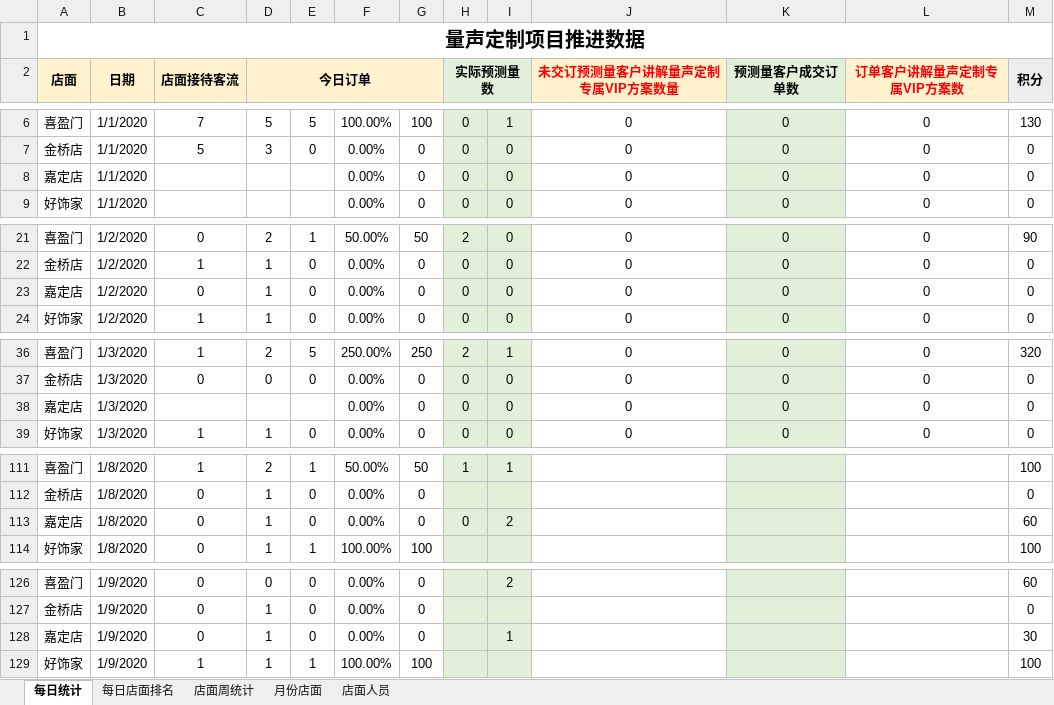
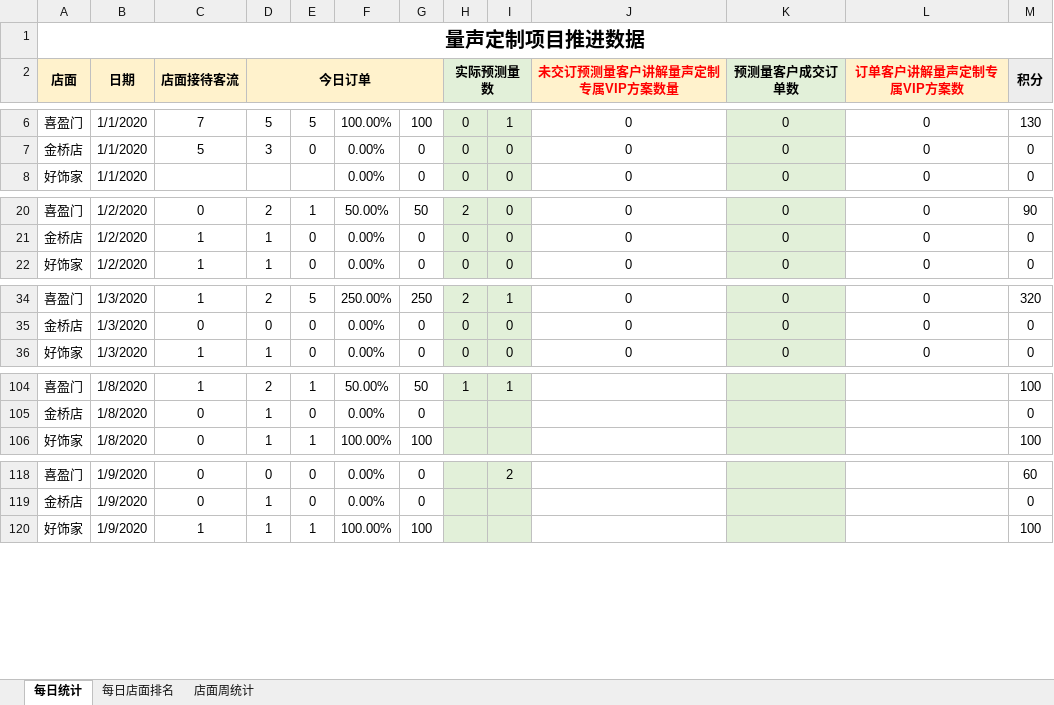
Before and after one commit to Tao864316892/TATA, an Excel workbook: 2020量声定制项目数据推进.xlsx, sheet 每日统计, drawn as a sheet; only a part is shown, gaps mark what is left out; values as stored, in another font and other column widths than the file's, no borders; removed rows and columns are numbered as before the commit, all else as after; the diff covers the shown part only; the diff names each change by its address in the sheet, - before the commit and + after, or states it on an @@ line.

```diff
--- a/2020量声定制项目数据推进.xlsx (sheet 每日统计)
+++ b/2020量声定制项目数据推进.xlsx (sheet 每日统计)
-sheet tab: 月份店面
-sheet tab: 店面人员
-row 8: 嘉定店 | 1/1/2020 |  |  |  | 0.00% | 0 | 0 | 0 | 0 | 0 | 0 | 0
-row 23: 嘉定店 | 1/2/2020 | 0 | 1 | 0 | 0.00% | 0 | 0 | 0 | 0 | 0 | 0 | 0
-row 38: 嘉定店 | 1/3/2020 |  |  |  | 0.00% | 0 | 0 | 0 | 0 | 0 | 0 | 0
-row 113: 嘉定店 | 1/8/2020 | 0 | 1 | 0 | 0.00% | 0 | 0 | 2 |  |  |  | 60
-row 128: 嘉定店 | 1/9/2020 | 0 | 1 | 0 | 0.00% | 0 |  | 1 |  |  |  | 30
```
Also changed, not shown: 56 added rows and 5 removed rows elsewhere in this sheet, sheet 店面周统计, sheet 每日店面排名, formulas that keep their value, hidden cells.
